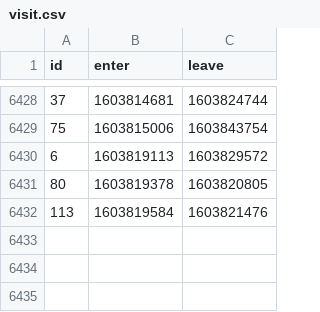
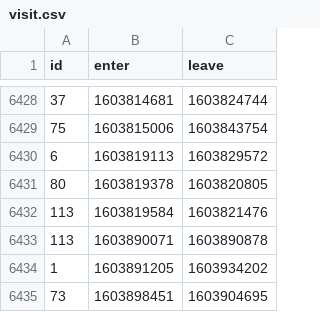
Before and after one commit to HacklabJKL/visitor_data, a CSV file: visit.csv, drawn as a sheet; only a part is shown, gaps mark what is left out.

Commit message:
Daily visitor database dump

```diff
--- a/visit.csv
+++ b/visit.csv
@@ -6432 +6432,4 @@ id,enter,leave
 113,1603819584,1603821476
+113,1603890071,1603890878
+1,1603891205,1603934202
+73,1603898451,1603904695
```
